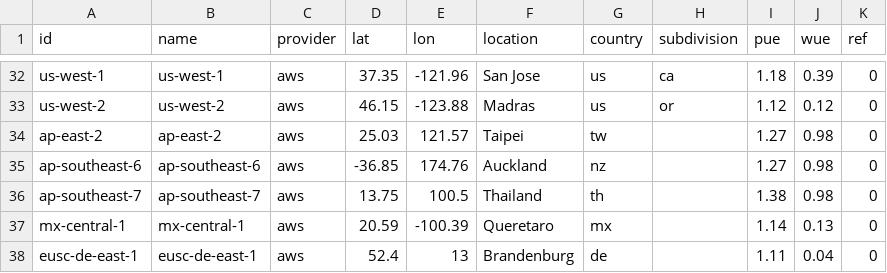
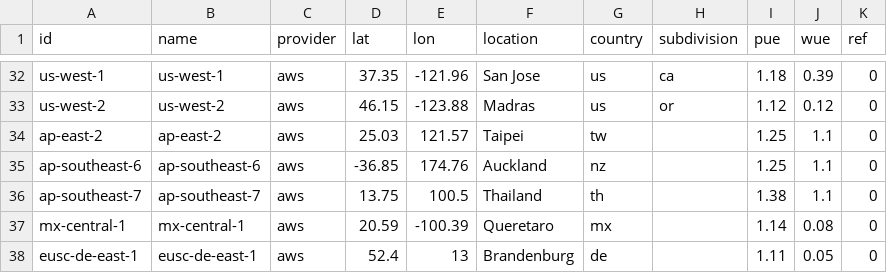
Before and after one commit to digital4better/data, a CSV file: data/cloud/aws-regions.csv, drawn as a sheet; only a part is shown, gaps mark what is left out.

```diff
--- a/data/cloud/aws-regions.csv
+++ b/data/cloud/aws-regions.csv
@@ -33,6 +33,6 @@ us-west-1,us-west-1,aws,37.35,-121.96,San Jose,us,ca,1.18,0.39,0
 us-west-2,us-west-2,aws,46.15,-123.88,Madras,us,or,1.12,0.12,0
-ap-east-2,ap-east-2,aws,25.03,121.57,Taipei,tw,,1.27,0.98,0
-ap-southeast-6,ap-southeast-6,aws,-36.85,174.76,Auckland,nz,,1.27,0.98,0
-ap-southeast-7,ap-southeast-7,aws,13.75,100.5,Thailand,th,,1.38,0.98,0
-mx-central-1,mx-central-1,aws,20.59,-100.39,Queretaro,mx,,1.14,0.13,0
-eusc-de-east-1,eusc-de-east-1,aws,52.4,13,Brandenburg,de,,1.11,0.04,0
+ap-east-2,ap-east-2,aws,25.03,121.57,Taipei,tw,,1.25,1.1,0
+ap-southeast-6,ap-southeast-6,aws,-36.85,174.76,Auckland,nz,,1.25,1.1,0
+ap-southeast-7,ap-southeast-7,aws,13.75,100.5,Thailand,th,,1.38,1.1,0
+mx-central-1,mx-central-1,aws,20.59,-100.39,Queretaro,mx,,1.14,0.08,0
+eusc-de-east-1,eusc-de-east-1,aws,52.4,13,Brandenburg,de,,1.11,0.05,0
```
Also changed, not shown: data/cloud/ovhcloud-regions.csv, 4 other files.
